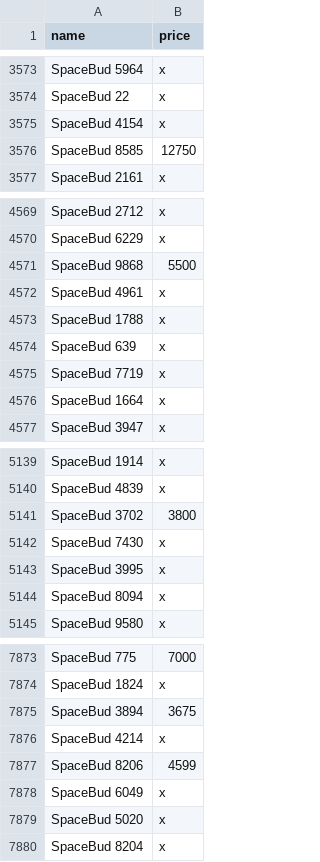
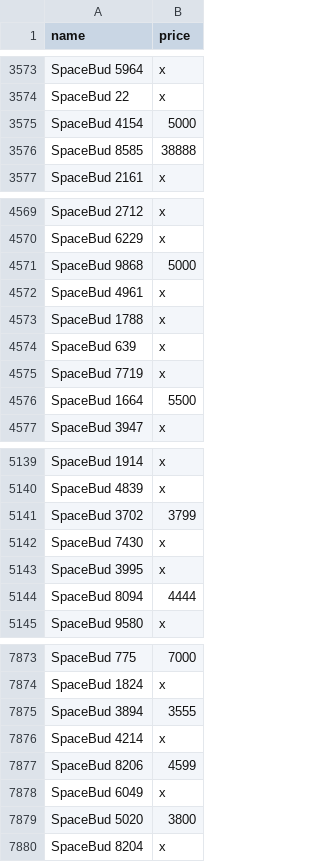
Before and after one commit to mpcabete/nft-marketplace-scraper, a CSV file: results/SpaceBudz-rank.csv, drawn as a sheet; only a part is shown, gaps mark what is left out; the diff covers the shown part only.

```diff
--- a/results/SpaceBudz-rank.csv
+++ b/results/SpaceBudz-rank.csv
@@ -3574,4 +3574,4 @@ SpaceBud 5964,x
 SpaceBud 22,x
-SpaceBud 4154,x
-SpaceBud 8585,12750
+SpaceBud 4154,5000
+SpaceBud 8585,38888
 SpaceBud 2161,x
@@ -4570,3 +4570,3 @@ SpaceBud 2712,x
 SpaceBud 6229,x
-SpaceBud 9868,5500
+SpaceBud 9868,5000
 SpaceBud 4961,x
@@ -4575,3 +4575,3 @@ SpaceBud 639,x
 SpaceBud 7719,x
-SpaceBud 1664,x
+SpaceBud 1664,5500
 SpaceBud 3947,x
@@ -5140,6 +5140,6 @@ SpaceBud 1914,x
 SpaceBud 4839,x
-SpaceBud 3702,3800
+SpaceBud 3702,3799
 SpaceBud 7430,x
 SpaceBud 3995,x
-SpaceBud 8094,x
+SpaceBud 8094,4444
 SpaceBud 9580,x
@@ -7874,3 +7874,3 @@ SpaceBud 775,7000
 SpaceBud 1824,x
-SpaceBud 3894,3675
+SpaceBud 3894,3555
 SpaceBud 4214,x
@@ -7878,3 +7878,3 @@ SpaceBud 8206,4599
 SpaceBud 6049,x
-SpaceBud 5020,x
+SpaceBud 5020,3800
 SpaceBud 8204,x
```
Also changed, not shown: 55 edited cells elsewhere in this file, results/ADAPunkz-rank.csv, results/CardanoBits-rank.csv, 3 other files.
